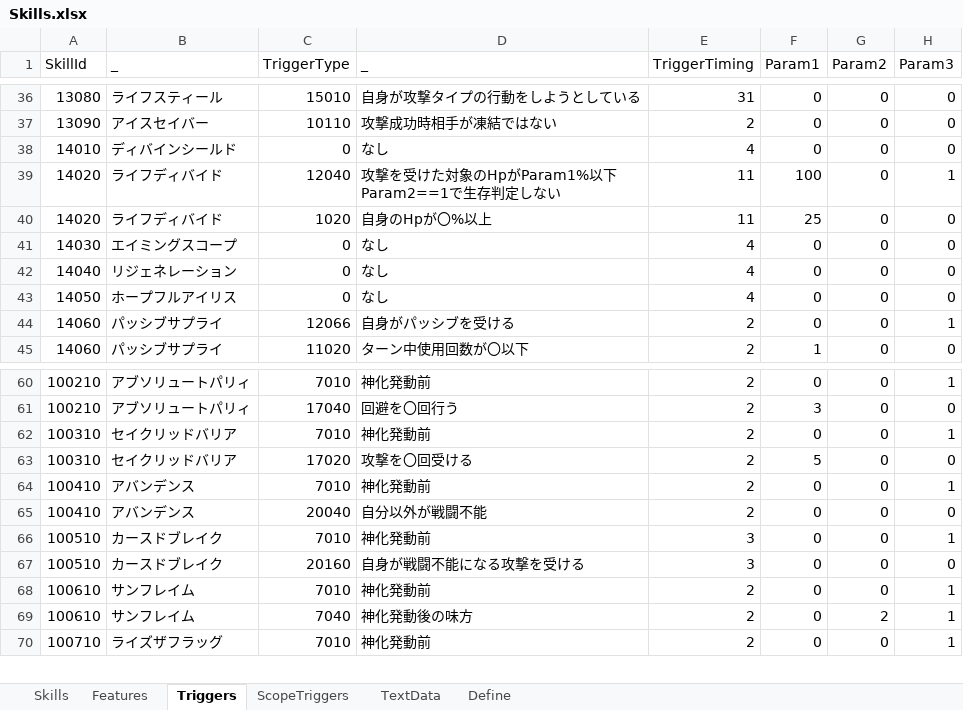
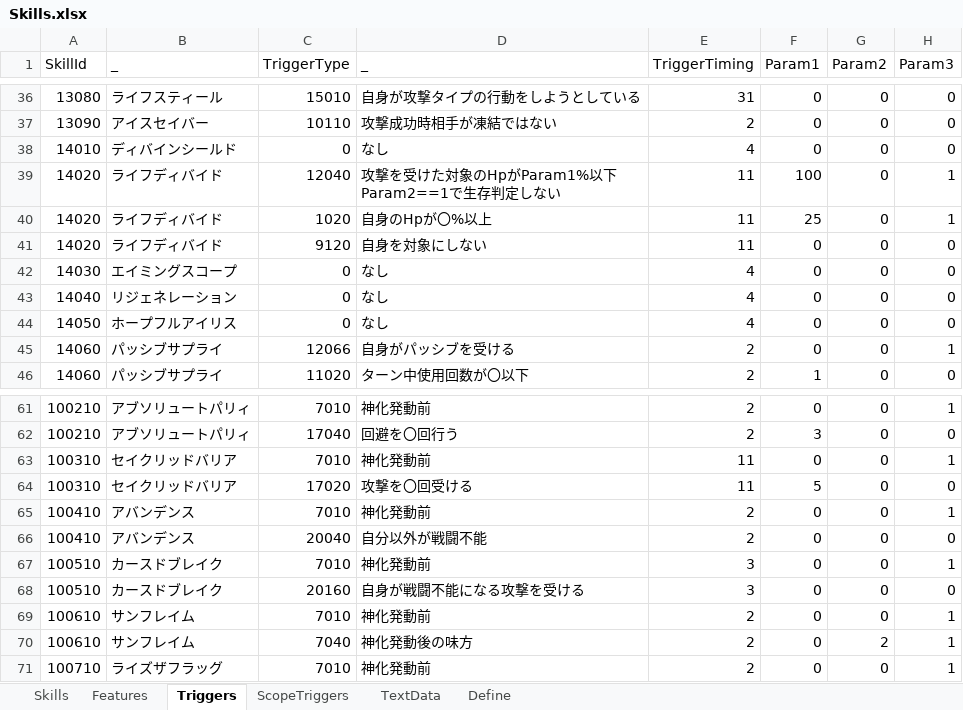
Before and after one commit to seedsclaft/unity, an Excel workbook: Assets/Data/Skills.xlsx, sheet Triggers, drawn as a sheet; only a part is shown, gaps mark what is left out; values as stored, in another font and other column widths than the file's, no borders; addresses are those after the commit; the diff names each change by its address in the sheet, - before the commit and + after, or states it on an @@ line.

```diff
--- a/Assets/Data/Skills.xlsx (sheet Triggers)
+++ b/Assets/Data/Skills.xlsx (sheet Triggers)
-H40 (Param3): 0
+H40 (Param3): 1
+row 41: 14020 | ライフディバイド | 9120 | 自身を対象にしない | 11 | 0 | 0 | 0
-E63:E64 (TriggerTiming): 2
+E63:E64 (TriggerTiming): 11
```
Also changed, not shown: sheet ScopeTriggers, sheet Skills, sheet Features, sheet TextData, formulas that keep their value, Assets/Data/Actors.xlsx, Assets/Data/SkillTrigger.xlsx, 43 other files.
